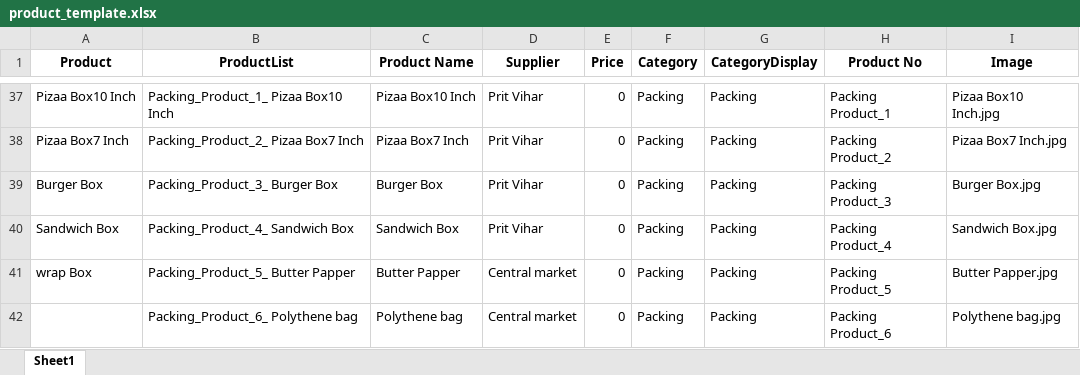
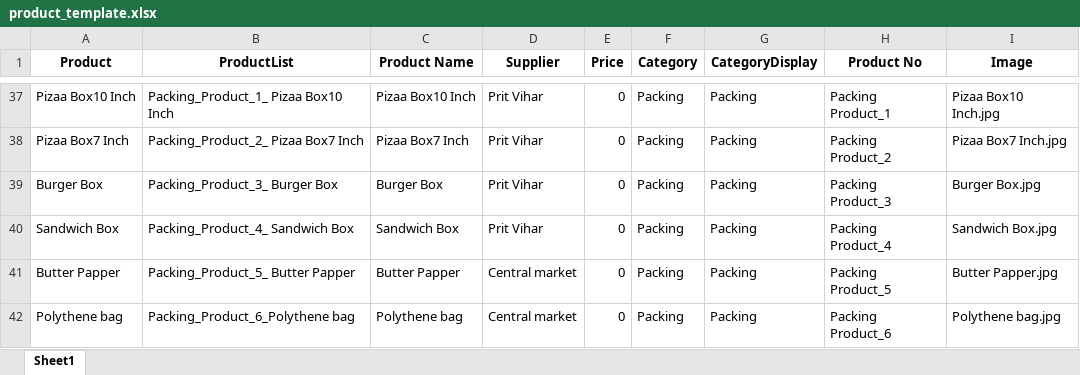
Before and after one commit to Pushpsingh13/DFC-Expenses, an Excel workbook: product_template.xlsx, sheet Sheet1, drawn as a sheet; only a part is shown, gaps mark what is left out; values as stored, in another font and other column widths than the file's, no borders; the diff names each change by its address in the sheet, - before the commit and + after, or states it on an @@ line.

Commit message:
Add files via upload

```diff
--- a/product_template.xlsx (sheet Sheet1)
+++ b/product_template.xlsx (sheet Sheet1)
-A41 (Product): wrap Box
+A41 (Product): Butter Papper
-A42 (Product): (empty)
+A42 (Product): Polythene bag
-B42 (ProductList): Packing_Product_6_ Polythene bag
+B42 (ProductList): Packing_Product_6_Polythene bag
```
